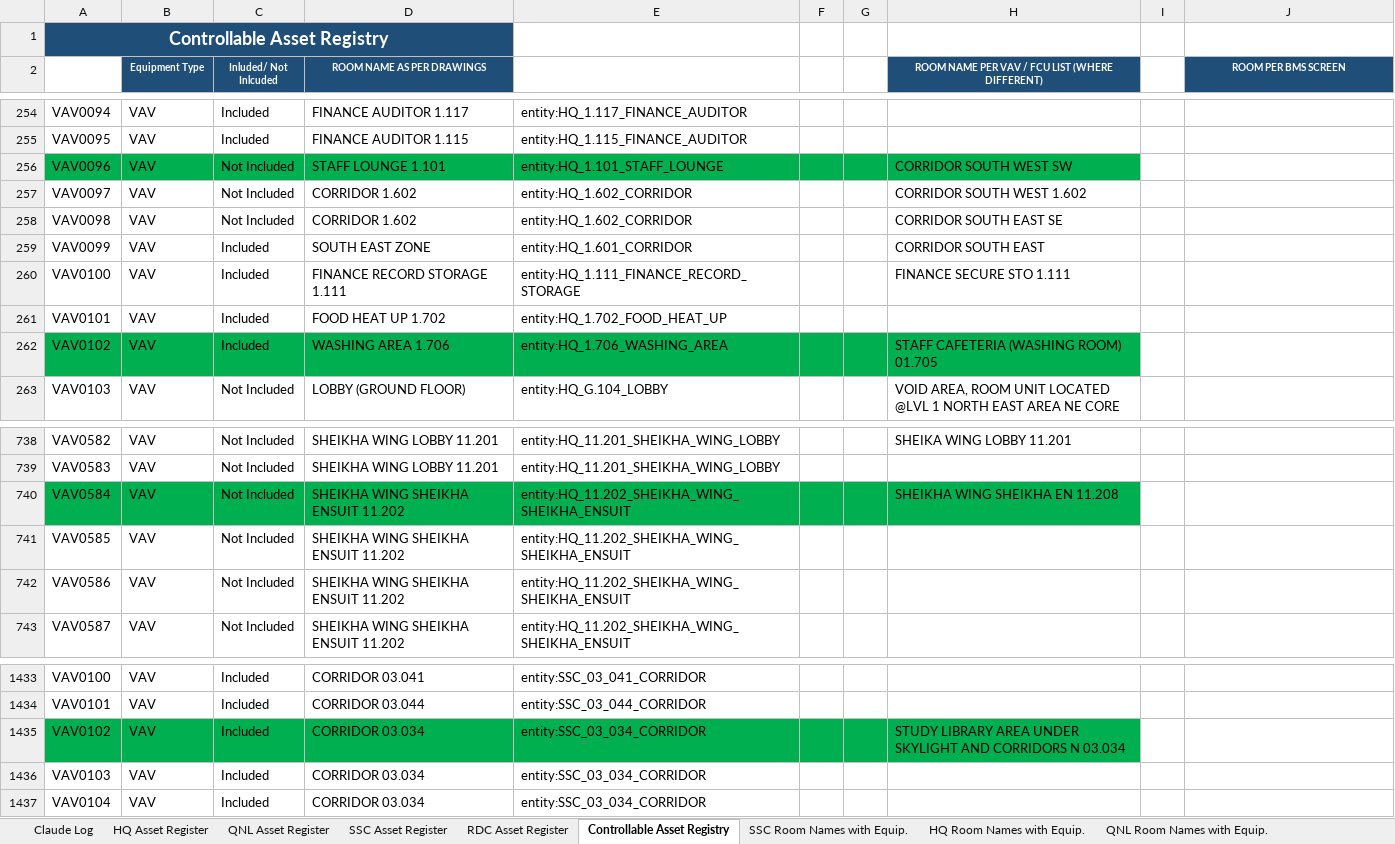
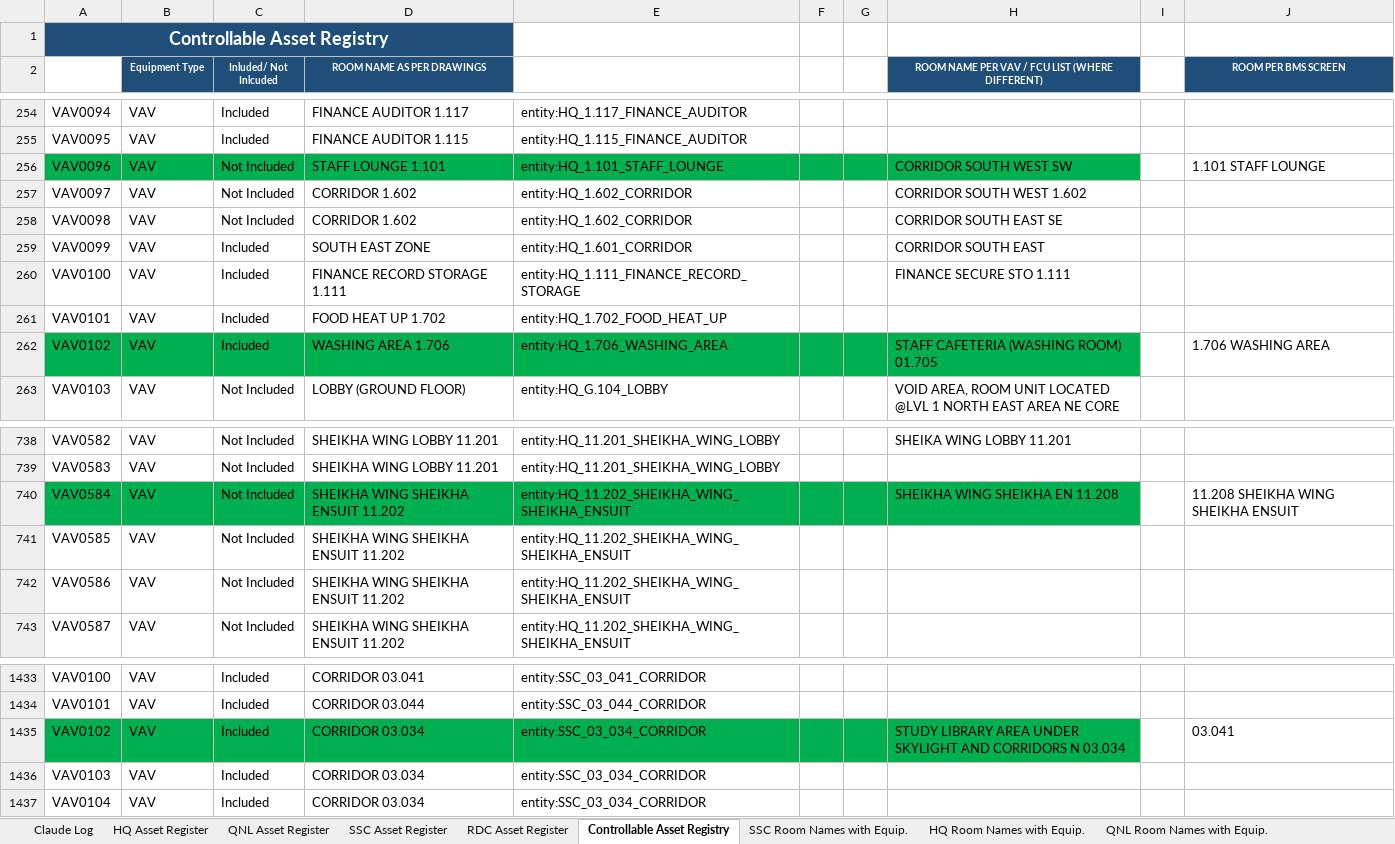
Before and after one commit to ahmad-smasri/claudeskills, an Excel workbook: projects/bms-room-allocation/Appendix_A_Asset_Register_SSC_HQ_BMS_rooms.xlsx, sheet Controllable Asset Registry, drawn as a sheet; only a part is shown, gaps mark what is left out; values as stored, in another font and other column widths than the file's, no borders; the diff covers the shown part only; the diff names each change by its address in the sheet, - before the commit and + after, or states it on an @@ line.

```diff
--- a/projects/bms-room-allocation/Appendix_A_Asset_Register_SSC_HQ_BMS_rooms.xlsx (sheet Controllable Asset Registry)
+++ b/projects/bms-room-allocation/Appendix_A_Asset_Register_SSC_HQ_BMS_rooms.xlsx (sheet Controllable Asset Registry)
-J256 (ROOM PER BMS SCREEN): (empty)
+J256 (ROOM PER BMS SCREEN): 1.101 STAFF LOUNGE
-J262 (ROOM PER BMS SCREEN): (empty)
+J262 (ROOM PER BMS SCREEN): 1.706 WASHING AREA
-J740 (ROOM PER BMS SCREEN): (empty)
+J740 (ROOM PER BMS SCREEN): 11.208 SHEIKHA WING SHEIKHA ENSUIT
-J1435 (ROOM PER BMS SCREEN): (empty)
+J1435 (ROOM PER BMS SCREEN): 03.041
```
Also changed, not shown: 7 edited cells elsewhere in this sheet, 2 other files.
